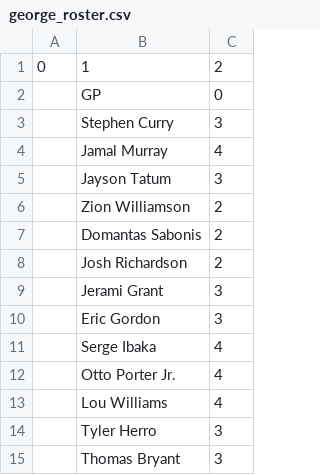
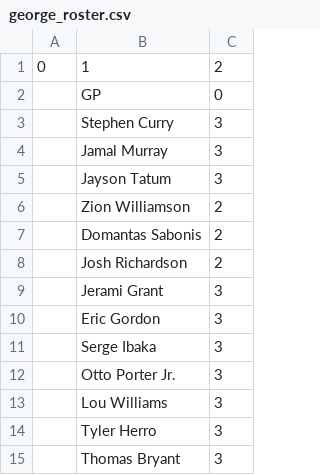
Before and after one commit to robgarbanati/fbb, a CSV file: george_roster.csv, drawn as a sheet.

```diff
--- a/george_roster.csv
+++ b/george_roster.csv
@@ -3,3 +3,3 @@
 ,Stephen Curry,3
-,Jamal Murray,4
+,Jamal Murray,3
 ,Jayson Tatum,3
@@ -10,5 +10,5 @@
 ,Eric Gordon,3
-,Serge Ibaka,4
-,Otto Porter Jr.,4
-,Lou Williams,4
+,Serge Ibaka,3
+,Otto Porter Jr.,3
+,Lou Williams,3
 ,Tyler Herro,3
```
Also changed, not shown: rob_roster.csv, zstats.csv, 6 other files.
